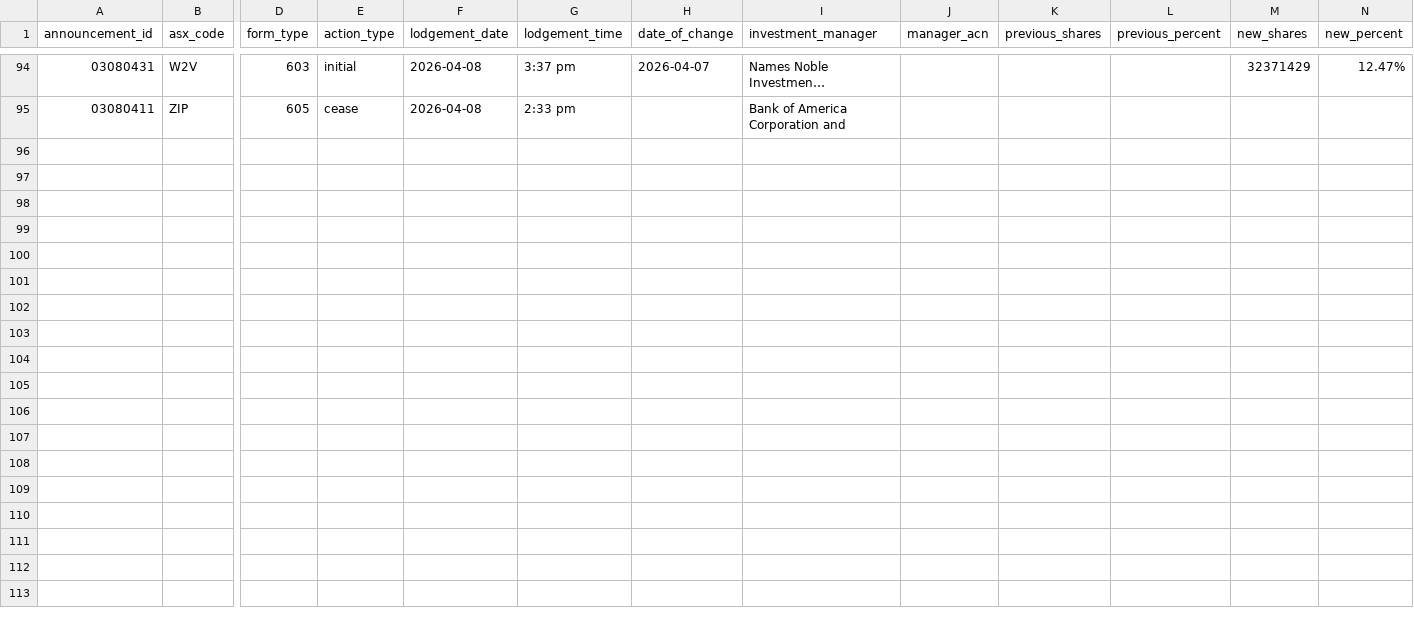
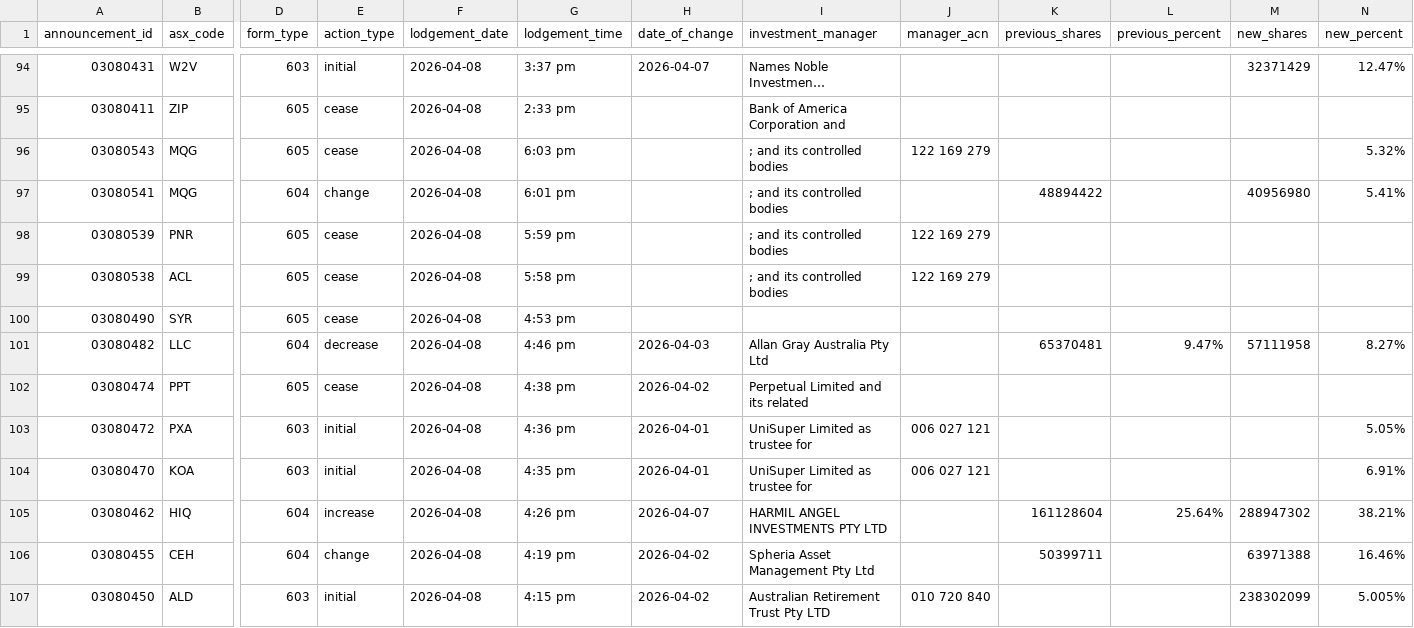
Before and after one commit to duriandaniel/substantials-vibe1, a CSV file: output.csv, drawn as a sheet; only a part is shown, gaps mark what is left out; long unchanged cells end in …; rows hold the shown columns only; the diff names each change by its address in the sheet, - before the commit and + after, or states it on an @@ line.

```diff
--- a/output.csv
+++ b/output.csv
+row 96: 03080543 | MQG | 605 | cease | 2026-04-08 | 6:03 pm |  | ; and its controlled bodies | 122 169 279 |  |  |  | 5.32%
+row 97: 03080541 | MQG | 604 | change | 2026-04-08 | 6:01 pm |  | ; and its controlled bodies |  | 48894422 |  | 40956980 | 5.41%
+row 98: 03080539 | PNR | 605 | cease | 2026-04-08 | 5:59 pm |  | ; and its controlled bodies | 122 169 279
+row 99: 03080538 | ACL | 605 | cease | 2026-04-08 | 5:58 pm |  | ; and its controlled bodies | 122 169 279
+row 100: 03080490 | SYR | 605 | cease | 2026-04-08 | 4:53 pm
+row 101: 03080482 | LLC | 604 | decrease | 2026-04-08 | 4:46 pm | 2026-04-03 | Allan Gray Australia Pty Ltd |  | 65370481 | 9.47% | 57111958 | 8.27%
+row 102: 03080474 | PPT | 605 | cease | 2026-04-08 | 4:38 pm | 2026-04-02 | Perpetual Limited and its related
+row 103: 03080472 | PXA | 603 | initial | 2026-04-08 | 4:36 pm | 2026-04-01 | UniSuper Limited as trustee for | 006 027 121 |  |  |  | 5.05%
+row 104: 03080470 | KOA | 603 | initial | 2026-04-08 | 4:35 pm | 2026-04-01 | UniSuper Limited as trustee for | 006 027 121 |  |  |  | 6.91%
+row 105: 03080462 | HIQ | 604 | increase | 2026-04-08 | 4:26 pm | 2026-04-07 | HARMIL ANGEL INVESTMENTS PTY LTD |  | 161128604 | 25.64% | 288947302 | 38.21%
+row 106: 03080455 | CEH | 604 | change | 2026-04-08 | 4:19 pm | 2026-04-02 | Spheria Asset Management Pty Ltd |  | 50399711 |  | 63971388 | 16.46%
+row 107: 03080450 | ALD | 603 | initial | 2026-04-08 | 4:15 pm | 2026-04-02 | Australian Retirement Trust Pty LTD | 010 720 840 |  |  | 238302099 | 5.005%
```
Also changed, not shown: needs_review.csv, 1 other file.
